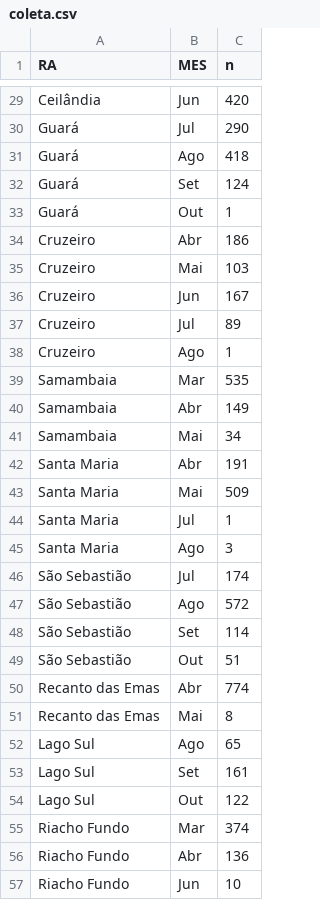
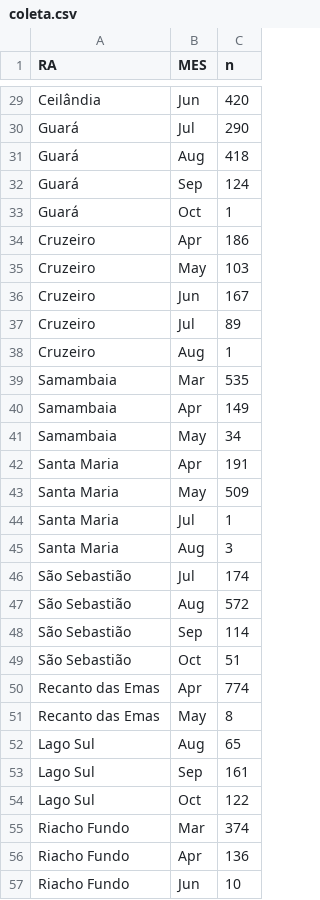
Before and after one commit to thiagomendesrosa/curso_r, a CSV file: dados/coleta.csv, drawn as a sheet; only a part is shown, gaps mark what is left out; the diff covers the shown part only.

```diff
--- a/dados/coleta.csv
+++ b/dados/coleta.csv
@@ -30,28 +30,28 @@
 "Guará";"Jul";290
-"Guará";"Ago";418
-"Guará";"Set";124
-"Guará";"Out";1
-"Cruzeiro";"Abr";186
-"Cruzeiro";"Mai";103
+"Guará";"Aug";418
+"Guará";"Sep";124
+"Guará";"Oct";1
+"Cruzeiro";"Apr";186
+"Cruzeiro";"May";103
 "Cruzeiro";"Jun";167
 "Cruzeiro";"Jul";89
-"Cruzeiro";"Ago";1
+"Cruzeiro";"Aug";1
 "Samambaia";"Mar";535
-"Samambaia";"Abr";149
-"Samambaia";"Mai";34
-"Santa Maria";"Abr";191
-"Santa Maria";"Mai";509
+"Samambaia";"Apr";149
+"Samambaia";"May";34
+"Santa Maria";"Apr";191
+"Santa Maria";"May";509
 "Santa Maria";"Jul";1
-"Santa Maria";"Ago";3
+"Santa Maria";"Aug";3
 "São Sebastião";"Jul";174
-"São Sebastião";"Ago";572
-"São Sebastião";"Set";114
-"São Sebastião";"Out";51
-"Recanto das Emas";"Abr";774
-"Recanto das Emas";"Mai";8
-"Lago Sul";"Ago";65
-"Lago Sul";"Set";161
-"Lago Sul";"Out";122
+"São Sebastião";"Aug";572
+"São Sebastião";"Sep";114
+"São Sebastião";"Oct";51
+"Recanto das Emas";"Apr";774
+"Recanto das Emas";"May";8
+"Lago Sul";"Aug";65
+"Lago Sul";"Sep";161
+"Lago Sul";"Oct";122
 "Riacho Fundo";"Mar";374
-"Riacho Fundo";"Abr";136
+"Riacho Fundo";"Apr";136
 "Riacho Fundo";"Jun";10
```
Also changed, not shown: 44 edited cells elsewhere in this file, 54 other files.
